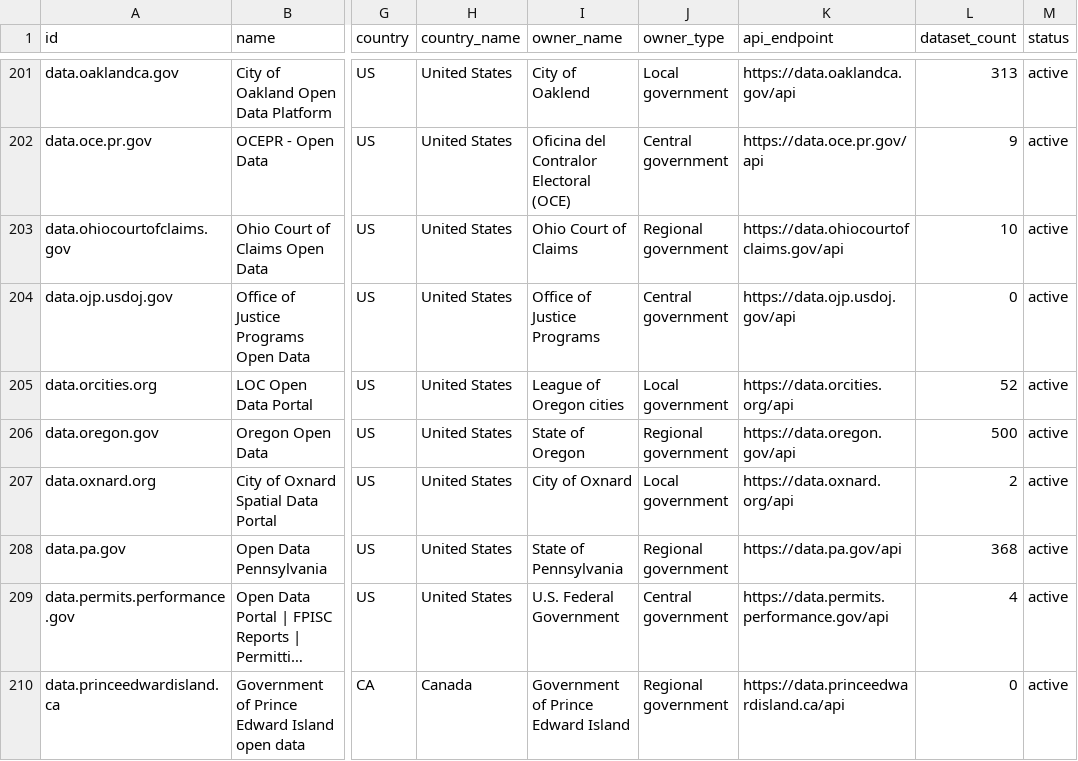
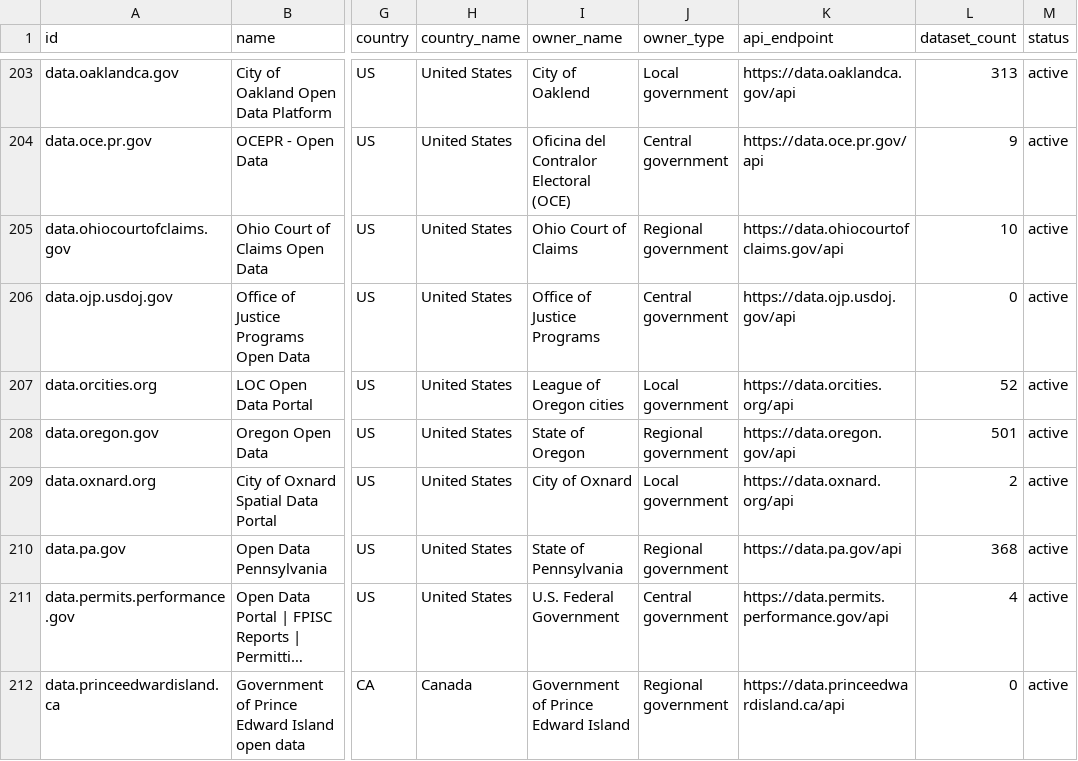
Before and after one commit to npstorey/civic-ai-tools-website, a CSV file: data/portals/socrata.csv, drawn as a sheet; only a part is shown, gaps mark what is left out; long unchanged cells end in …; addresses are those after the commit; the diff covers the shown part only; the diff names each change by its address in the sheet, - before the commit and + after, or states it on an @@ line.

```diff
--- a/data/portals/socrata.csv
+++ b/data/portals/socrata.csv
-L208 (dataset_count): 500
+L208 (dataset_count): 501
```
Also changed, not shown: 3 added rows and 21 edited cells elsewhere in this file, data/portals/ckan.csv, 2 other files.
